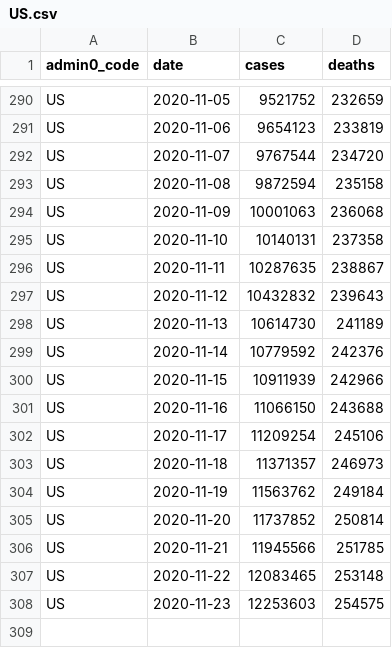
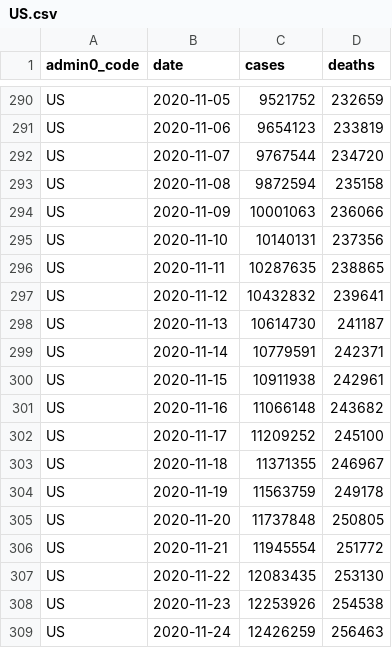
Before and after one commit to covid-open-data/xform-casecount-us-usafacts, a CSV file: output/admin0/US.csv, drawn as a sheet; only a part is shown, gaps mark what is left out.

```diff
--- a/output/admin0/US.csv
+++ b/output/admin0/US.csv
@@ -293,16 +293,17 @@ US,2020-11-07,9767544,234720
 US,2020-11-08,9872594,235158
-US,2020-11-09,10001063,236068
-US,2020-11-10,10140131,237358
-US,2020-11-11,10287635,238867
-US,2020-11-12,10432832,239643
-US,2020-11-13,10614730,241189
-US,2020-11-14,10779592,242376
-US,2020-11-15,10911939,242966
-US,2020-11-16,11066150,243688
-US,2020-11-17,11209254,245106
-US,2020-11-18,11371357,246973
-US,2020-11-19,11563762,249184
-US,2020-11-20,11737852,250814
-US,2020-11-21,11945566,251785
-US,2020-11-22,12083465,253148
-US,2020-11-23,12253603,254575
+US,2020-11-09,10001063,236066
+US,2020-11-10,10140131,237356
+US,2020-11-11,10287635,238865
+US,2020-11-12,10432832,239641
+US,2020-11-13,10614730,241187
+US,2020-11-14,10779591,242371
+US,2020-11-15,10911938,242961
+US,2020-11-16,11066148,243682
+US,2020-11-17,11209252,245100
+US,2020-11-18,11371355,246967
+US,2020-11-19,11563759,249178
+US,2020-11-20,11737848,250805
+US,2020-11-21,11945554,251772
+US,2020-11-22,12083435,253130
+US,2020-11-23,12253926,254538
+US,2020-11-24,12426259,256463
```
Also changed, not shown: output/admin1/US.csv.
